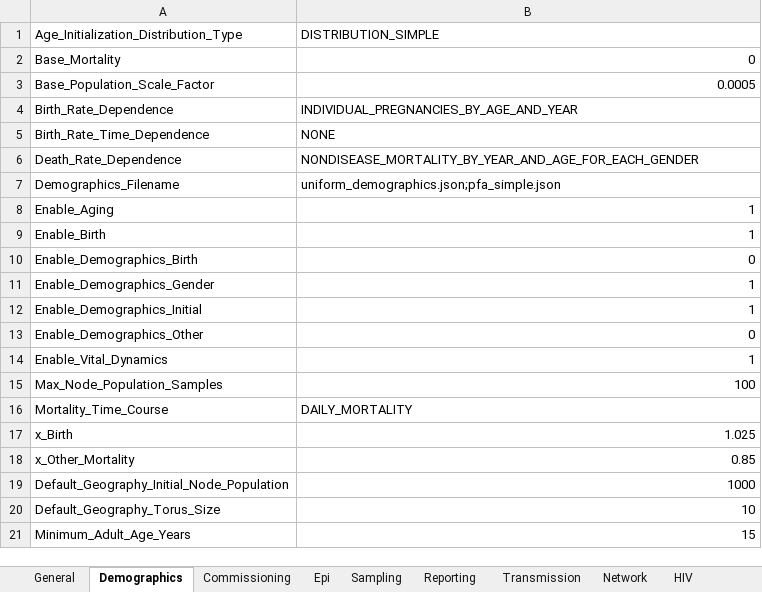
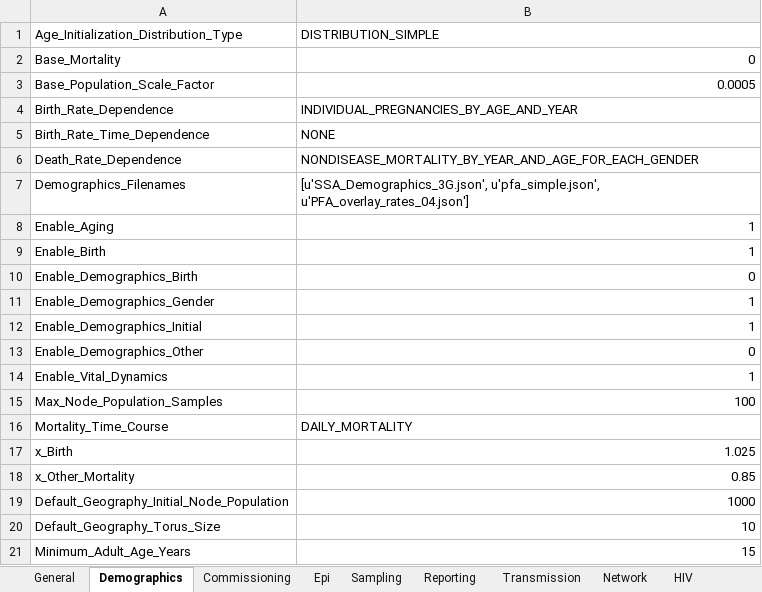
Before and after one commit to InstituteforDiseaseModeling/EMOD-Typhoid, an Excel workbook: Regression/Scenarios/STIAndHIV/04_Health_Care/4_2_4_c_HIVMuxer/config.xlsm, sheet Demographics, drawn as a sheet; values as stored, in another font and other column widths than the file's, no borders; removed rows and columns are numbered as before the commit, all else as after; the diff names each change by its address in the sheet, - before the commit and + after, or states it on an @@ line.

```diff
--- a/Regression/Scenarios/STIAndHIV/04_Health_Care/4_2_4_c_HIVMuxer/config.xlsm (sheet Demographics)
+++ b/Regression/Scenarios/STIAndHIV/04_Health_Care/4_2_4_c_HIVMuxer/config.xlsm (sheet Demographics)
-row 7: Demographics_Filename | uniform_demographics.json;pfa_simple.json
+row 7: Demographics_Filenames | [u'SSA_Demographics_3G.json', u'pfa_simple.json', u'PFA_overlay_rates_04.json']
```
Also changed, not shown: sheet Reporting, sheet Commissioning, Regression/Scenarios/STIAndHIV/04_Health_Care/4_1_b_and_c_Property_Restriction/RestrictAtEventCoordinator/config.xlsm, Regression/Scenarios/STIAndHIV/04_Health_Care/4_1_b_and_c_Property_Restriction/RestrictAtNodeLevelHealthTriggeredIV/config.xlsm, 7 other files.
